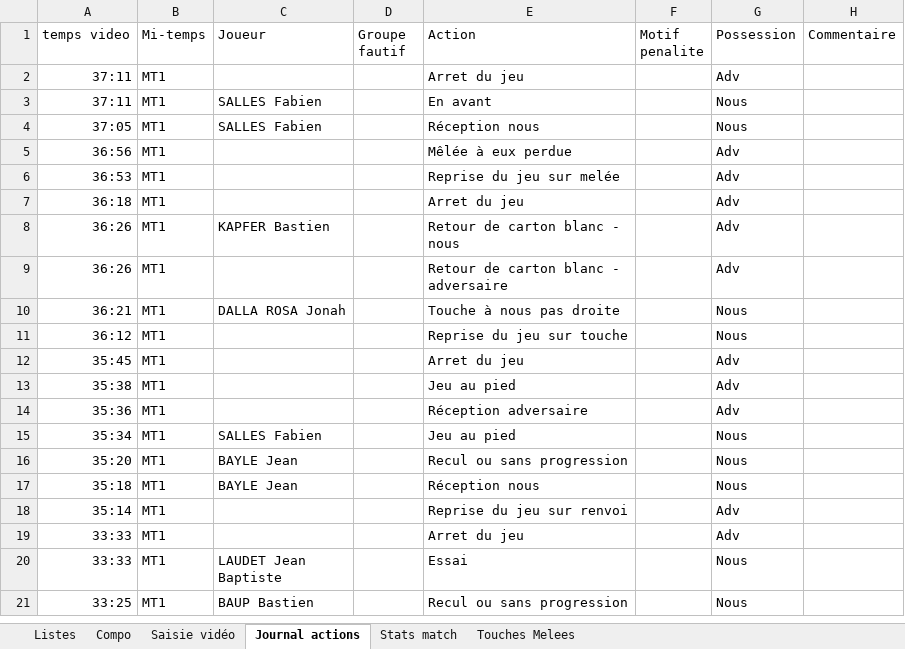
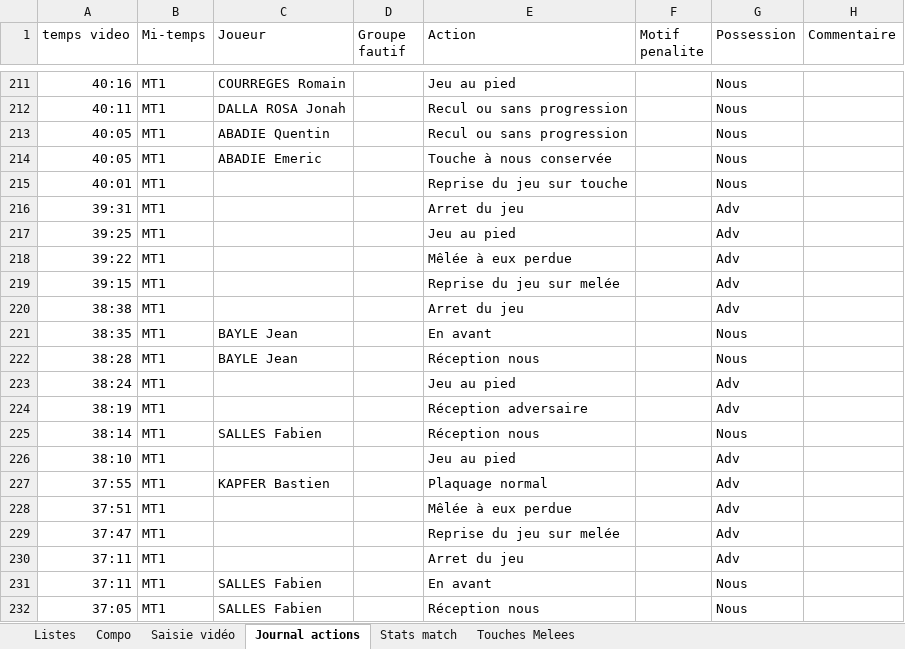
Before and after one commit to Bastien-32/RugbyStatsVeo, an Excel workbook: Matchs/26-27_A1_US-Portet_Premiere_DOM.xlsm, sheet Journal actions, drawn as a sheet; only a part is shown, gaps mark what is left out; the shorter side is filled out with more unchanged rows; values as stored, in another font and other column widths than the file's, no borders; table styles not drawn; the diff covers the shown part only; the diff names each change by its address in the sheet, - before the commit and + after, or states it on an @@ line.

```diff
--- a/Matchs/26-27_A1_US-Portet_Premiere_DOM.xlsm (sheet Journal actions)
+++ b/Matchs/26-27_A1_US-Portet_Premiere_DOM.xlsm (sheet Journal actions)
+row 211: 40:16 | MT1 | COURREGES Romain |  | Jeu au pied |  | Nous
+row 212: 40:11 | MT1 | DALLA ROSA Jonah |  | Recul ou sans progression |  | Nous
+row 213: 40:05 | MT1 | ABADIE Quentin |  | Recul ou sans progression |  | Nous
+row 214: 40:05 | MT1 | ABADIE Emeric |  | Touche à nous conservée |  | Nous
+row 215: 40:01 | MT1 |  |  | Reprise du jeu sur touche |  | Nous
+row 216: 39:31 | MT1 |  |  | Arret du jeu |  | Adv
+row 217: 39:25 | MT1 |  |  | Jeu au pied |  | Adv
+row 218: 39:22 | MT1 |  |  | Mêlée à eux perdue |  | Adv
+row 219: 39:15 | MT1 |  |  | Reprise du jeu sur melée |  | Adv
+row 220: 38:38 | MT1 |  |  | Arret du jeu |  | Adv
+row 221: 38:35 | MT1 | BAYLE Jean |  | En avant |  | Nous
+row 222: 38:28 | MT1 | BAYLE Jean |  | Réception nous |  | Nous
+row 223: 38:24 | MT1 |  |  | Jeu au pied |  | Adv
+row 224: 38:19 | MT1 |  |  | Réception adversaire |  | Adv
+row 225: 38:14 | MT1 | SALLES Fabien |  | Réception nous |  | Nous
+row 226: 38:10 | MT1 |  |  | Jeu au pied |  | Adv
+row 227: 37:55 | MT1 | KAPFER Bastien |  | Plaquage normal |  | Adv
+row 228: 37:51 | MT1 |  |  | Mêlée à eux perdue |  | Adv
+row 229: 37:47 | MT1 |  |  | Reprise du jeu sur melée |  | Adv
```
Also changed, not shown: 209 added rows, 1 removed row and 1 edited cell elsewhere in this sheet, sheet Stats match, sheet Touches Melees, sheet Compo, sheet Saisie vidéo, hidden cells, charts or pictures, Createur de match.xlsm, Matchs/Recapitulatif saison.xlsm, 6 other files.
